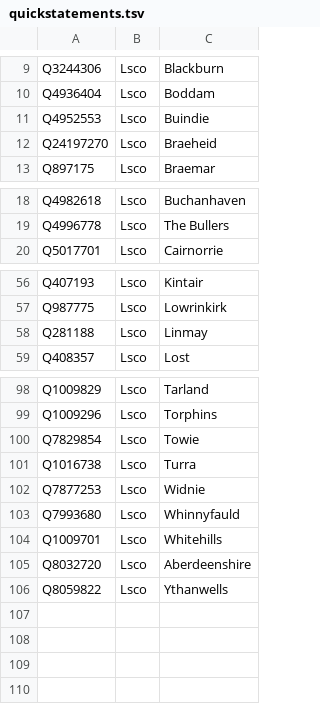
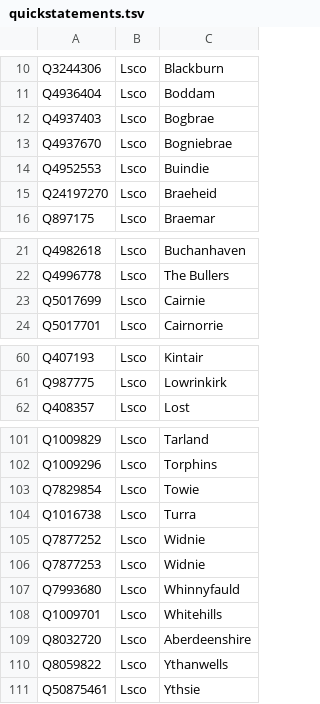
Before and after one commit to CodeTheCity/ctc21-doric-tiles, a TSV file: data/quickstatements.tsv, drawn as a sheet; only a part is shown, gaps mark what is left out; removed rows and columns are numbered as before the commit, all else as after; the diff covers the shown part only; the diff names each change by its address in the sheet, - before the commit and + after, or states it on an @@ line.

Commit message:
updated quickstatement changeset

```diff
--- a/data/quickstatements.tsv
+++ b/data/quickstatements.tsv
+row 12: Q4937403 | Lsco | Bogbrae
+row 13: Q4937670 | Lsco | Bogniebrae
+row 23: Q5017699 | Lsco | Cairnie
-row 58: Q281188 | Lsco | Linmay
+row 105: Q7877252 | Lsco | Widnie
+row 111: Q50875461 | Lsco | Ythsie
```
Also changed, not shown: 1 added row elsewhere in this file.
